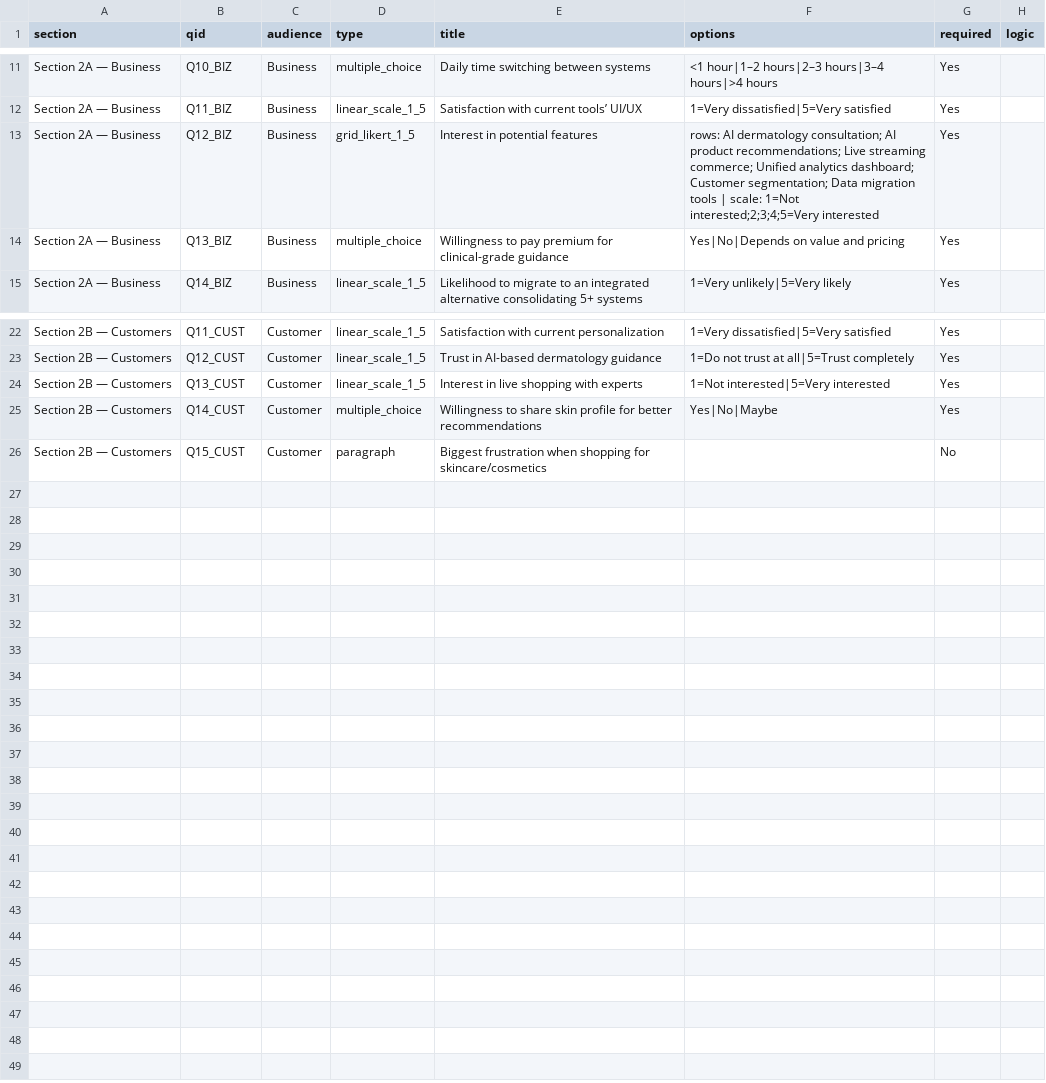
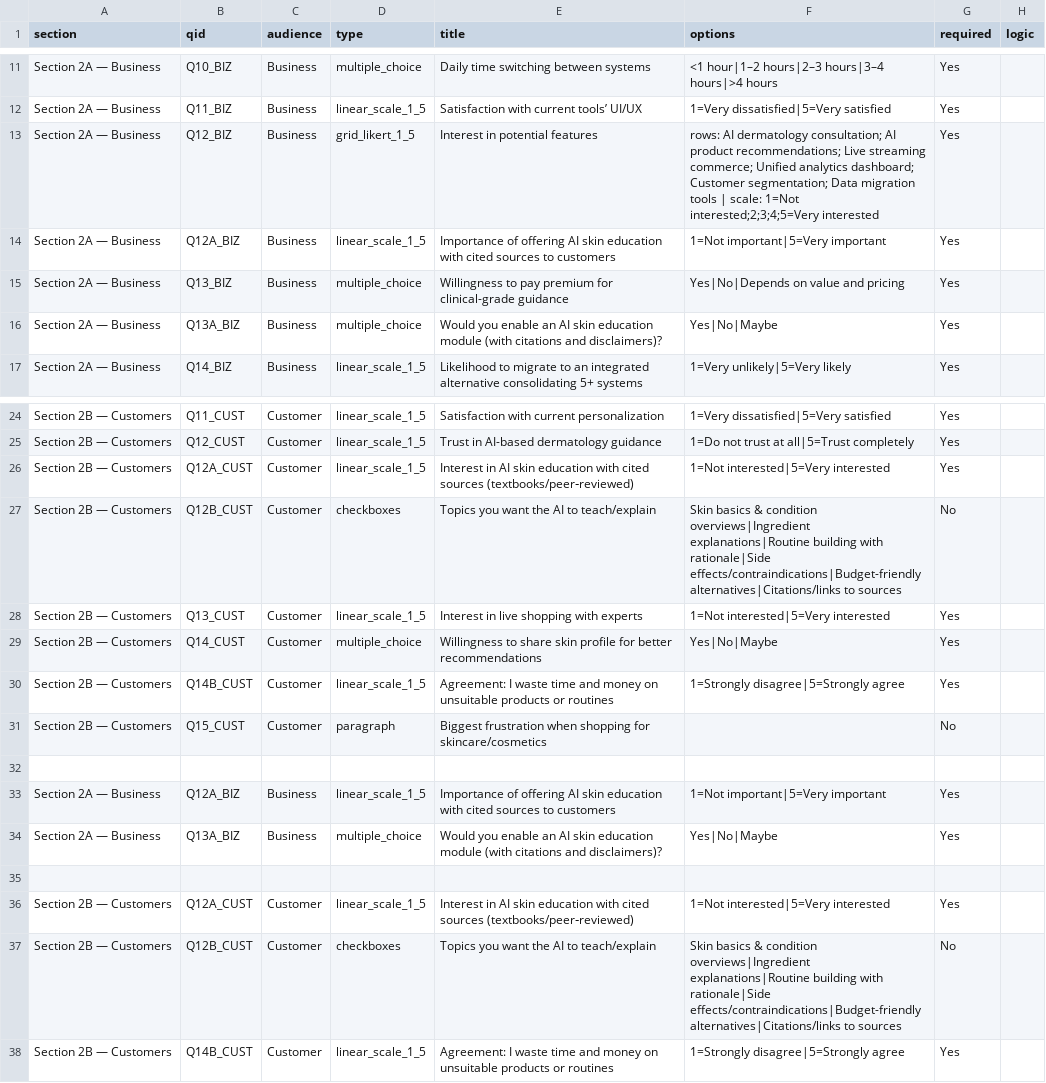
Before and after one commit to Truc4p/final-year-project, a CSV file: report/APPENDIX_GOOGLE_FORMS_SURVEY.csv, drawn as a sheet; only a part is shown, gaps mark what is left out.

```diff
--- a/report/APPENDIX_GOOGLE_FORMS_SURVEY.csv
+++ b/report/APPENDIX_GOOGLE_FORMS_SURVEY.csv
@@ -13,3 +13,5 @@ section,qid,audience,type,title,options,required,logic
 "Section 2A — Business","Q12_BIZ","Business","grid_likert_1_5","Interest in potential features","rows: AI dermatology consultation; AI product recommendations; Live streaming commerce; Unified analytics dashboard; Customer segmentation; Data migration tools | scale: 1=Not interested;2;3;4;5=Very interested","Yes",""
+"Section 2A — Business","Q12A_BIZ","Business","linear_scale_1_5","Importance of offering AI skin education with cited sources to customers","1=Not important|5=Very important","Yes",""
 "Section 2A — Business","Q13_BIZ","Business","multiple_choice","Willingness to pay premium for clinical-grade guidance","Yes|No|Depends on value and pricing","Yes",""
+"Section 2A — Business","Q13A_BIZ","Business","multiple_choice","Would you enable an AI skin education module (with citations and disclaimers)?","Yes|No|Maybe","Yes",""
 "Section 2A — Business","Q14_BIZ","Business","linear_scale_1_5","Likelihood to migrate to an integrated alternative consolidating 5+ systems","1=Very unlikely|5=Very likely","Yes",""
@@ -23,4 +25,14 @@ section,qid,audience,type,title,options,required,logic
 "Section 2B — Customers","Q12_CUST","Customer","linear_scale_1_5","Trust in AI-based dermatology guidance","1=Do not trust at all|5=Trust completely","Yes",""
+"Section 2B — Customers","Q12A_CUST","Customer","linear_scale_1_5","Interest in AI skin education with cited sources (textbooks/peer‑reviewed)","1=Not interested|5=Very interested","Yes",""
+"Section 2B — Customers","Q12B_CUST","Customer","checkboxes","Topics you want the AI to teach/explain","Skin basics & condition overviews|Ingredient explanations|Routine building with rationale|Side effects/contraindications|Budget-friendly alternatives|Citations/links to sources","No",""
 "Section 2B — Customers","Q13_CUST","Customer","linear_scale_1_5","Interest in live shopping with experts","1=Not interested|5=Very interested","Yes",""
 "Section 2B — Customers","Q14_CUST","Customer","multiple_choice","Willingness to share skin profile for better recommendations","Yes|No|Maybe","Yes",""
+"Section 2B — Customers","Q14B_CUST","Customer","linear_scale_1_5","Agreement: I waste time and money on unsuitable products or routines","1=Strongly disagree|5=Strongly agree","Yes",""
 "Section 2B — Customers","Q15_CUST","Customer","paragraph","Biggest frustration when shopping for skincare/cosmetics","","No",""
+
+"Section 2A — Business","Q12A_BIZ","Business","linear_scale_1_5","Importance of offering AI skin education with cited sources to customers","1=Not important|5=Very important","Yes",""
+"Section 2A — Business","Q13A_BIZ","Business","multiple_choice","Would you enable an AI skin education module (with citations and disclaimers)?","Yes|No|Maybe","Yes",""
+
+"Section 2B — Customers","Q12A_CUST","Customer","linear_scale_1_5","Interest in AI skin education with cited sources (textbooks/peer‑reviewed)","1=Not interested|5=Very interested","Yes",""
+"Section 2B — Customers","Q12B_CUST","Customer","checkboxes","Topics you want the AI to teach/explain","Skin basics & condition overviews|Ingredient explanations|Routine building with rationale|Side effects/contraindications|Budget-friendly alternatives|Citations/links to sources","No",""
+"Section 2B — Customers","Q14B_CUST","Customer","linear_scale_1_5","Agreement: I waste time and money on unsuitable products or routines","1=Strongly disagree|5=Strongly agree","Yes",""
```
Also changed, not shown: 2 other files.
